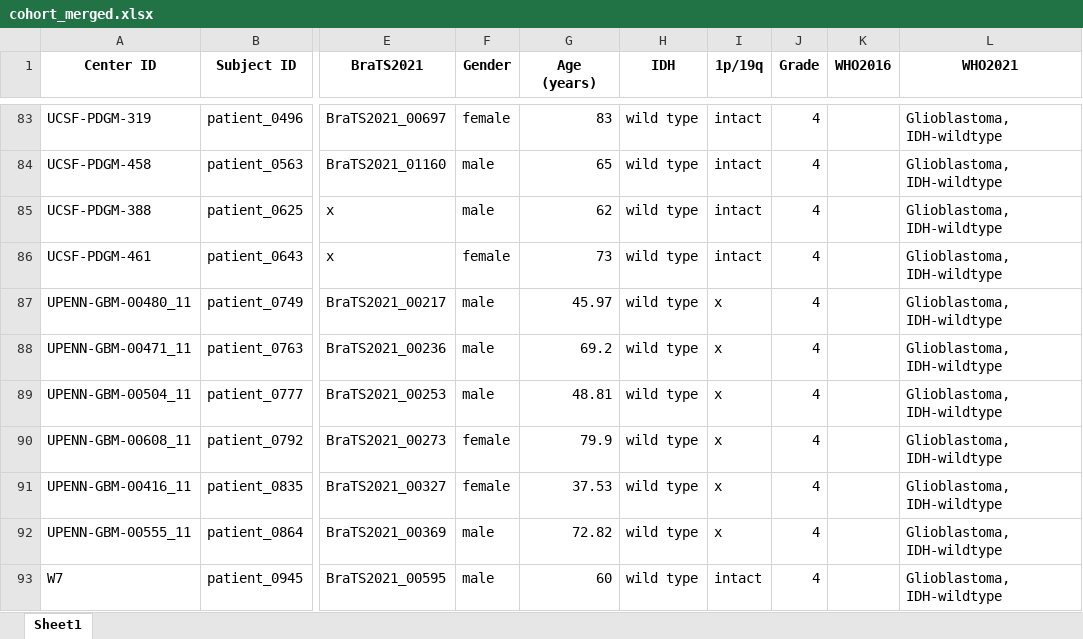
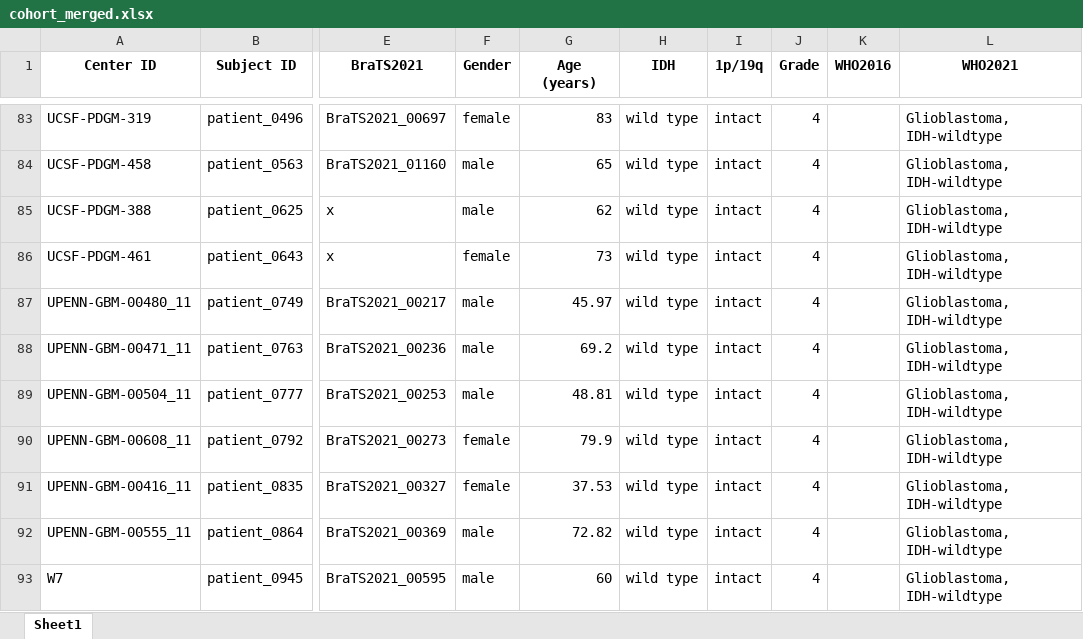
Before and after one commit to muqeemmm/BTReport, an Excel workbook: data/dataset_table/cohort_merged.xlsx, sheet Sheet1, drawn as a sheet; only a part is shown, gaps mark what is left out; values as stored, in another font and other column widths than the file's, no borders; the diff covers the shown part only; the diff names each change by its address in the sheet, - before the commit and + after, or states it on an @@ line.

```diff
--- a/data/dataset_table/cohort_merged.xlsx (sheet Sheet1)
+++ b/data/dataset_table/cohort_merged.xlsx (sheet Sheet1)
-I87:I92 (1p/19q): x
+I87:I92 (1p/19q): intact
```
Also changed, not shown: 97 edited cells elsewhere in this sheet, 3 other files.
